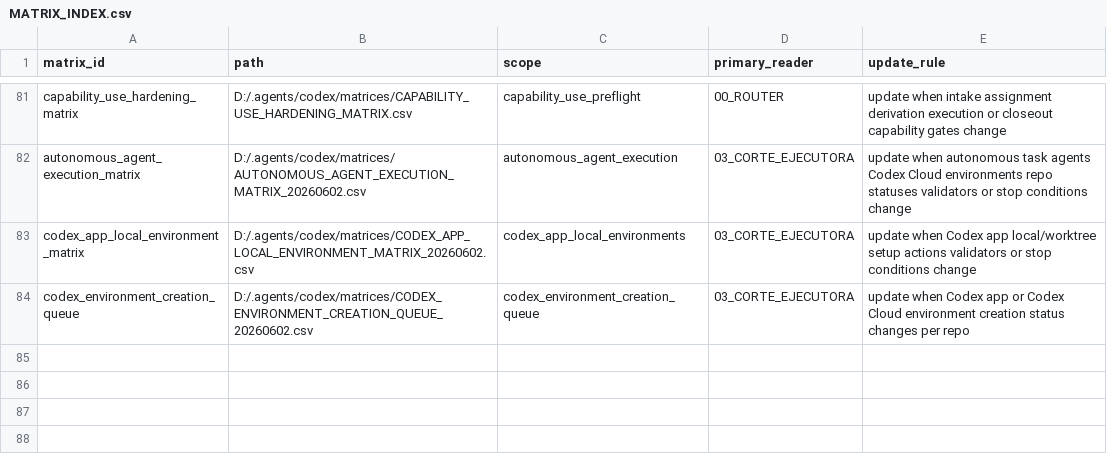
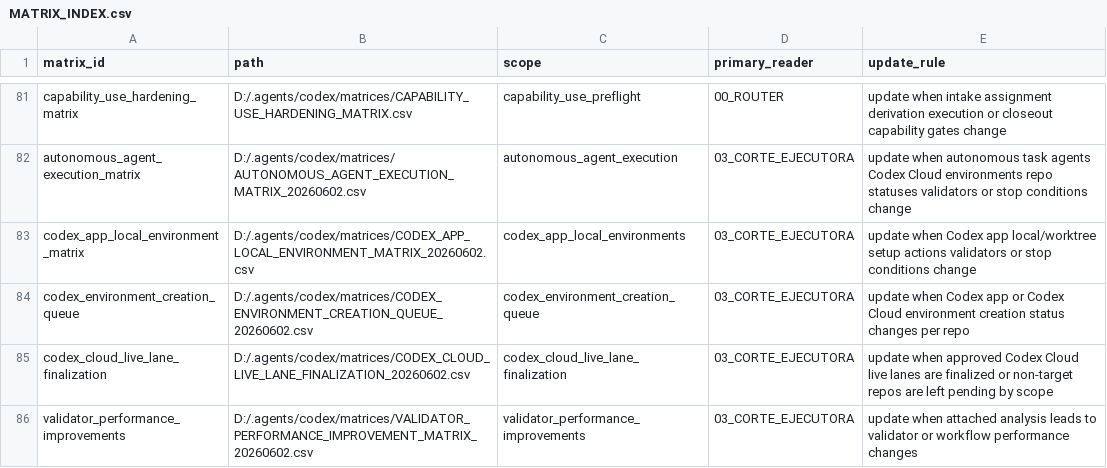
Before and after one commit to universo-rey/cabina-universal-d, a CSV file: .agents/codex/matrices/MATRIX_INDEX.csv, drawn as a sheet; only a part is shown, gaps mark what is left out.

Commit message:
Finalize Codex Cloud lanes and tune validators

```diff
--- a/.agents/codex/matrices/MATRIX_INDEX.csv
+++ b/.agents/codex/matrices/MATRIX_INDEX.csv
@@ -84 +84,3 @@ codex_app_local_environment_matrix,D:/.agents/codex/matrices/CODEX_APP_LOCAL_ENV
 codex_environment_creation_queue,D:/.agents/codex/matrices/CODEX_ENVIRONMENT_CREATION_QUEUE_20260602.csv,codex_environment_creation_queue,03_CORTE_EJECUTORA,update when Codex app or Codex Cloud environment creation status changes per repo
+codex_cloud_live_lane_finalization,D:/.agents/codex/matrices/CODEX_CLOUD_LIVE_LANE_FINALIZATION_20260602.csv,codex_cloud_live_lane_finalization,03_CORTE_EJECUTORA,update when approved Codex Cloud live lanes are finalized or non-target repos are left pending by scope
+validator_performance_improvements,D:/.agents/codex/matrices/VALIDATOR_PERFORMANCE_IMPROVEMENT_MATRIX_20260602.csv,validator_performance_improvements,03_CORTE_EJECUTORA,update when attached analysis leads to validator or workflow performance changes
```
Also changed, not shown: 13 other files.
